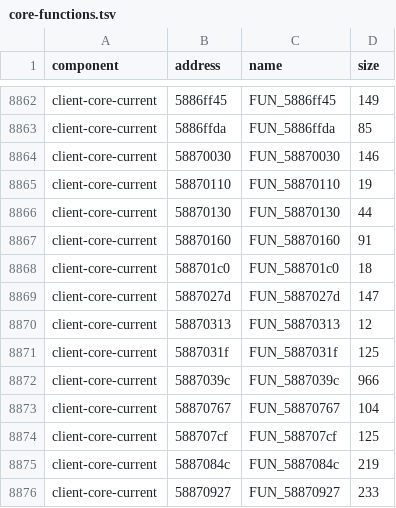
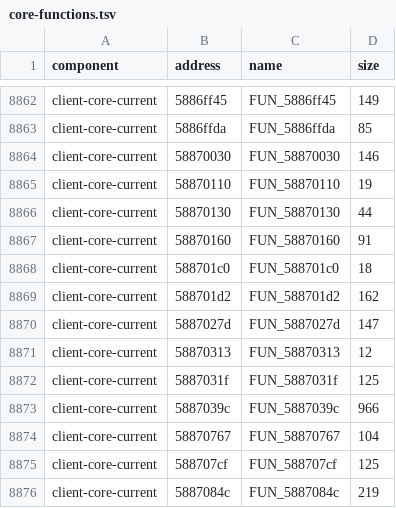
Before and after one commit to rbxrootx/MissionFleet, a TSV file: config/NF2_2026/core-functions.tsv, drawn as a sheet; only a part is shown, gaps mark what is left out; the shorter side is filled out with more unchanged rows; the diff names each change by its address in the sheet, - before the commit and + after, or states it on an @@ line.

Commit message:
Match Core callback cleanup subsystem

```diff
--- a/config/NF2_2026/core-functions.tsv
+++ b/config/NF2_2026/core-functions.tsv
+row 8869: client-core-current | 588701d2 | FUN_588701d2 | 162
```
Also changed, not shown: 12 other files.
